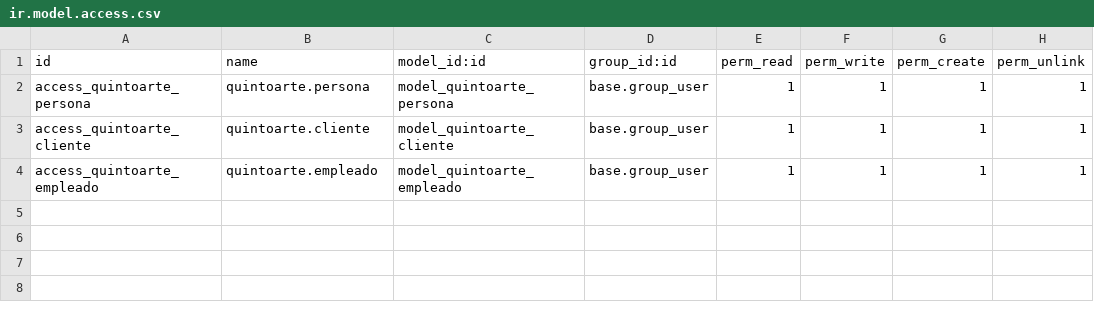
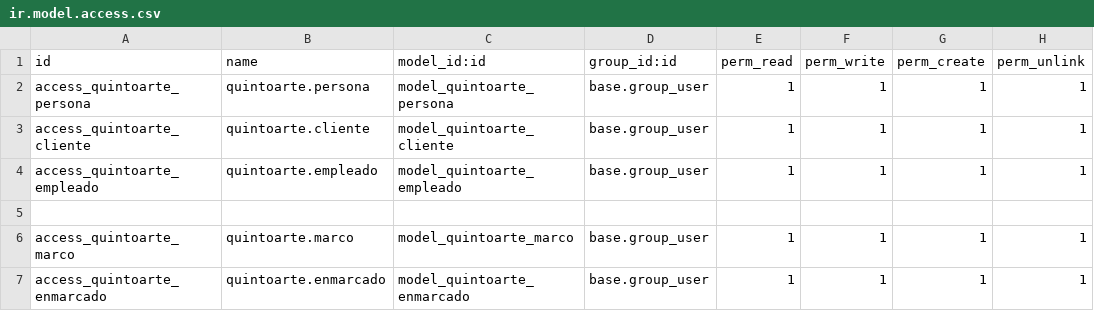
Before and after one commit to Virginiiamz/quintoarte, a CSV file: security/ir.model.access.csv, drawn as a sheet.

Commit message:
creacion modelo enmarcado y terminacion de modelo marco

```diff
--- a/security/ir.model.access.csv
+++ b/security/ir.model.access.csv
@@ -4 +4,4 @@ access_quintoarte_cliente,quintoarte.cliente,model_quintoarte_cliente,base.group
 access_quintoarte_empleado,quintoarte.empleado,model_quintoarte_empleado,base.group_user,1,1,1,1
+
+access_quintoarte_marco,quintoarte.marco,model_quintoarte_marco,base.group_user,1,1,1,1
+access_quintoarte_enmarcado,quintoarte.enmarcado,model_quintoarte_enmarcado,base.group_user,1,1,1,1
```
Also changed, not shown: 7 other files.
